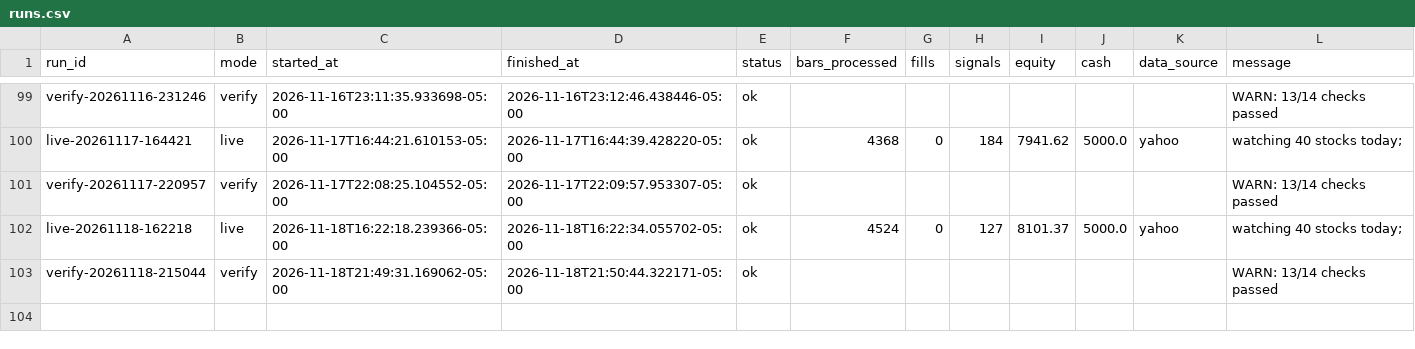
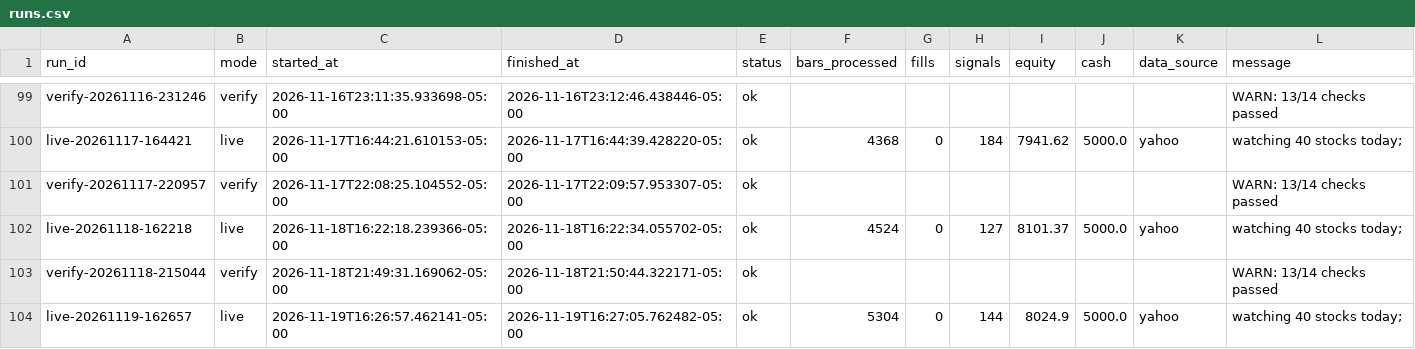
Before and after one commit to PatGuettler/robinhood-trade, a CSV file: runs.csv, drawn as a sheet; only a part is shown, gaps mark what is left out; the diff names each change by its address in the sheet, - before the commit and + after, or states it on an @@ line.

```diff
--- a/runs.csv
+++ b/runs.csv
+row 104: live-20261119-162657 | live | 2026-11-19T16:26:57.462141-05:00 | 2026-11-19T16:27:05.762482-05:00 | ok | 5304 | 0 | 144 | 8024.9 | 5000.0 | yahoo | watching 40 stocks today;
```
Also changed, not shown: candidates.csv, positions.csv, 4 other files.
